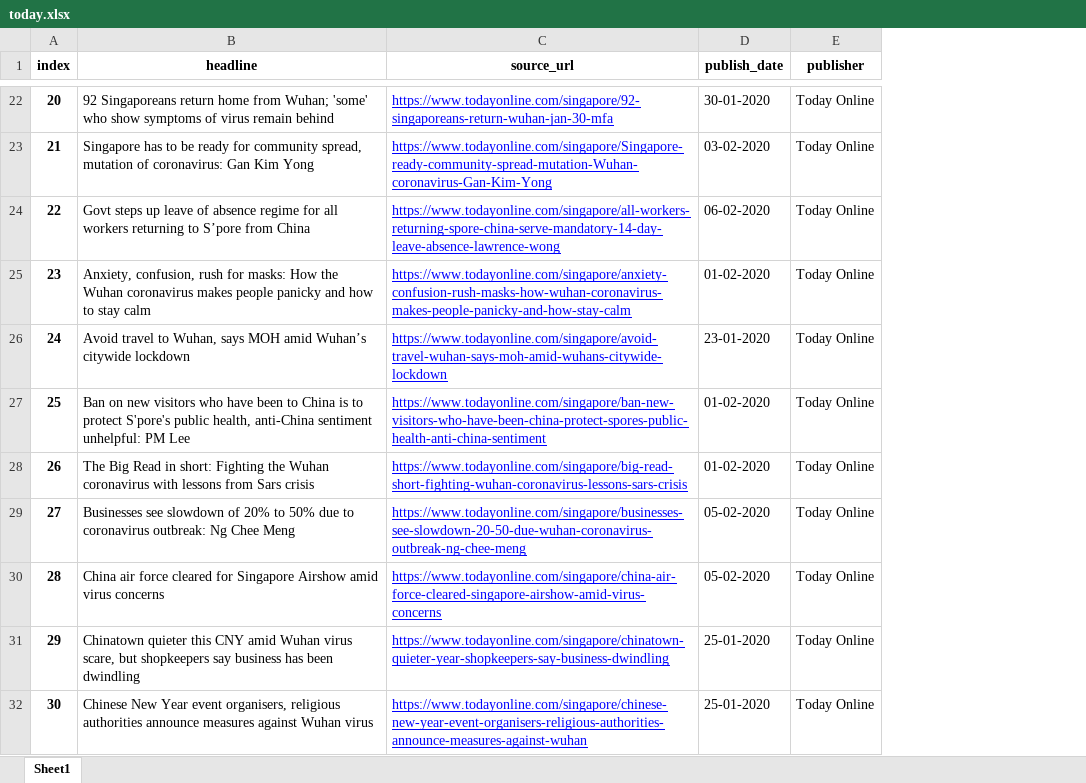
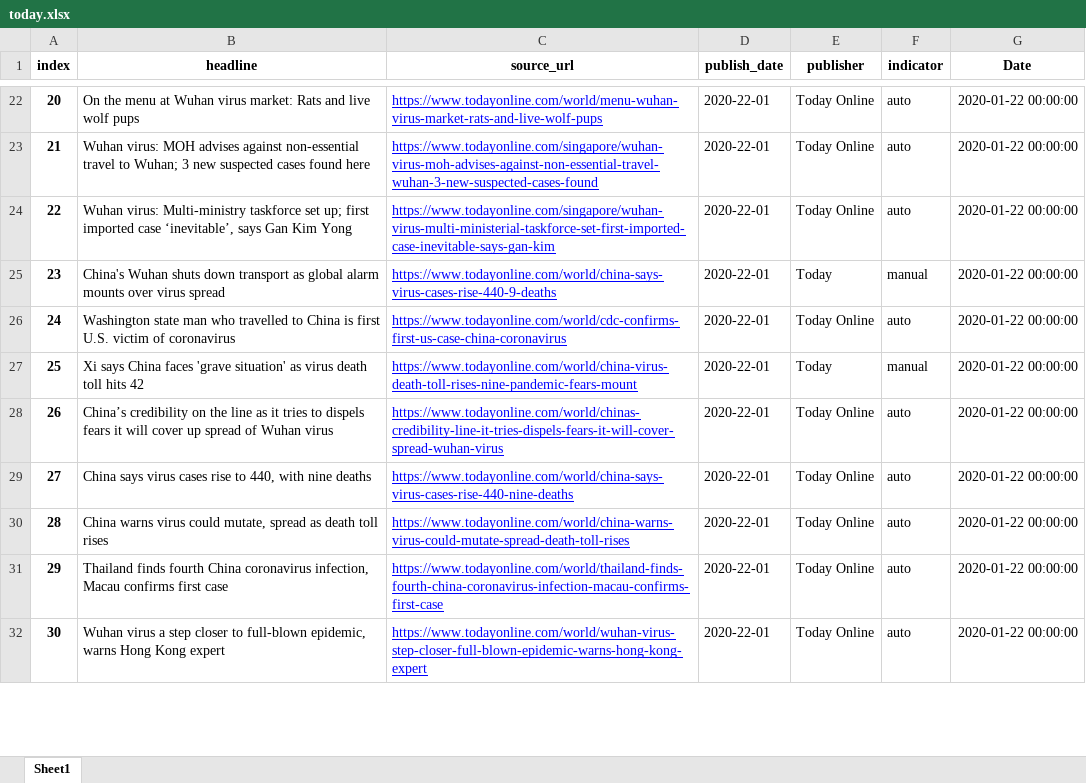
Before and after one commit to gangeshwark/sg_news_crawler, an Excel workbook: merged_data/today.xlsx, sheet Sheet1, drawn as a sheet; only a part is shown, gaps mark what is left out; values as stored, in another font and other column widths than the file's, no borders; the diff covers the shown part only; the diff names each change by its address in the sheet, - before the commit and + after, or states it on an @@ line.

Commit message:
Cleaned Today Online

```diff
--- a/merged_data/today.xlsx (sheet Sheet1)
+++ b/merged_data/today.xlsx (sheet Sheet1)
+column F (indicator), rows 22-32: auto | auto | auto | manual | auto | manual | auto | auto | auto | auto | auto
+column G (Date), rows 22-32: all 2020-01-22 00:00:00
-B22 (headline): 92 Singaporeans return home from Wuhan; 'some' who show symptoms of virus remain behind
+B22 (headline): On the menu at Wuhan virus market: Rats and live wolf pups
-C22 (source_url): https://www.todayonline.com/singapore/92-singaporeans-return-wuhan-jan-30-mfa
+C22 (source_url): https://www.todayonline.com/world/menu-wuhan-virus-market-rats-and-live-wolf-pups
-D22 (publish_date): 30-01-2020
+D22 (publish_date): 2020-22-01
-B23 (headline): Singapore has to be ready for community spread, mutation of coronavirus: Gan Kim Yong
+B23 (headline): Wuhan virus: MOH advises against non-essential travel to Wuhan; 3 new suspected cases found here
-C23 (source_url): https://www.todayonline.com/singapore/Singapore-ready-community-spread-mutation-Wuhan-coronavirus-Gan-Kim-Yong
+C23 (source_url): https://www.todayonline.com/singapore/wuhan-virus-moh-advises-against-non-essential-travel-wuhan-3-new-suspected-cases-found
-D23 (publish_date): 03-02-2020
+D23 (publish_date): 2020-22-01
-B24 (headline): Govt steps up leave of absence regime for all workers returning to S’pore from China
+B24 (headline): Wuhan virus: Multi-ministry taskforce set up; first imported case ‘inevitable’, says Gan Kim Yong
-C24 (source_url): https://www.todayonline.com/singapore/all-workers-returning-spore-china-serve-mandatory-14-day-leave-absence-lawrence-wong
+C24 (source_url): https://www.todayonline.com/singapore/wuhan-virus-multi-ministerial-taskforce-set-first-imported-case-inevitable-says-gan-kim
-D24 (publish_date): 06-02-2020
+D24 (publish_date): 2020-22-01
-B25 (headline): Anxiety, confusion, rush for masks: How the Wuhan coronavirus makes people panicky and how to stay calm
+B25 (headline): China's Wuhan shuts down transport as global alarm mounts over virus spread
-C25 (source_url): https://www.todayonline.com/singapore/anxiety-confusion-rush-masks-how-wuhan-coronavirus-makes-people-panicky-and-how-stay-calm
+C25 (source_url): https://www.todayonline.com/world/china-says-virus-cases-rise-440-9-deaths
-D25 (publish_date): 01-02-2020
+D25 (publish_date): 2020-22-01
-E25 (publisher): Today Online
+E25 (publisher): Today
-B26 (headline): Avoid travel to Wuhan, says MOH amid Wuhan’s citywide lockdown
+B26 (headline): Washington state man who travelled to China is first U.S. victim of coronavirus
-C26 (source_url): https://www.todayonline.com/singapore/avoid-travel-wuhan-says-moh-amid-wuhans-citywide-lockdown
+C26 (source_url): https://www.todayonline.com/world/cdc-confirms-first-us-case-china-coronavirus
-D26 (publish_date): 23-01-2020
+D26 (publish_date): 2020-22-01
-B27 (headline): Ban on new visitors who have been to China is to protect S'pore's public health, anti-China sentiment unhelpful: PM Lee
+B27 (headline): Xi says China faces 'grave situation' as virus death toll hits 42
-C27 (source_url): https://www.todayonline.com/singapore/ban-new-visitors-who-have-been-china-protect-spores-public-health-anti-china-sentiment
+C27 (source_url): https://www.todayonline.com/world/china-virus-death-toll-rises-nine-pandemic-fears-mount
-D27:D28 (publish_date): 01-02-2020
+D27:D28 (publish_date): 2020-22-01
-E27 (publisher): Today Online
+E27 (publisher): Today
-B28 (headline): The Big Read in short: Fighting the Wuhan coronavirus with lessons from Sars crisis
+B28 (headline): China’s credibility on the line as it tries to dispels fears it will cover up spread of Wuhan virus
-C28 (source_url): https://www.todayonline.com/singapore/big-read-short-fighting-wuhan-coronavirus-lessons-sars-crisis
+C28 (source_url): https://www.todayonline.com/world/chinas-credibility-line-it-tries-dispels-fears-it-will-cover-spread-wuhan-virus
-B29 (headline): Businesses see slowdown of 20% to 50% due to coronavirus outbreak: Ng Chee Meng
+B29 (headline): China says virus cases rise to 440, with nine deaths
-C29 (source_url): https://www.todayonline.com/singapore/businesses-see-slowdown-20-50-due-wuhan-coronavirus-outbreak-ng-chee-meng
+C29 (source_url): https://www.todayonline.com/world/china-says-virus-cases-rise-440-nine-deaths
-D29:D30 (publish_date): 05-02-2020
+D29:D30 (publish_date): 2020-22-01
-B30 (headline): China air force cleared for Singapore Airshow amid virus concerns
+B30 (headline): China warns virus could mutate, spread as death toll rises
-C30 (source_url): https://www.todayonline.com/singapore/china-air-force-cleared-singapore-airshow-amid-virus-concerns
+C30 (source_url): https://www.todayonline.com/world/china-warns-virus-could-mutate-spread-death-toll-rises
-B31 (headline): Chinatown quieter this CNY amid Wuhan virus scare, but shopkeepers say business has been dwindling
+B31 (headline): Thailand finds fourth China coronavirus infection, Macau confirms first case
-C31 (source_url): https://www.todayonline.com/singapore/chinatown-quieter-year-shopkeepers-say-business-dwindling
+C31 (source_url): https://www.todayonline.com/world/thailand-finds-fourth-china-coronavirus-infection-macau-confirms-first-case
-D31:D32 (publish_date): 25-01-2020
+D31:D32 (publish_date): 2020-22-01
-B32 (headline): Chinese New Year event organisers, religious authorities announce measures against Wuhan virus
+B32 (headline): Wuhan virus a step closer to full-blown epidemic, warns Hong Kong expert
-C32 (source_url): https://www.todayonline.com/singapore/chinese-new-year-event-organisers-religious-authorities-announce-measures-against-wuhan
+C32 (source_url): https://www.todayonline.com/world/wuhan-virus-step-closer-full-blown-epidemic-warns-hong-kong-expert
```
Also changed, not shown: 1270 edited cells elsewhere in this sheet, 4 other files.
